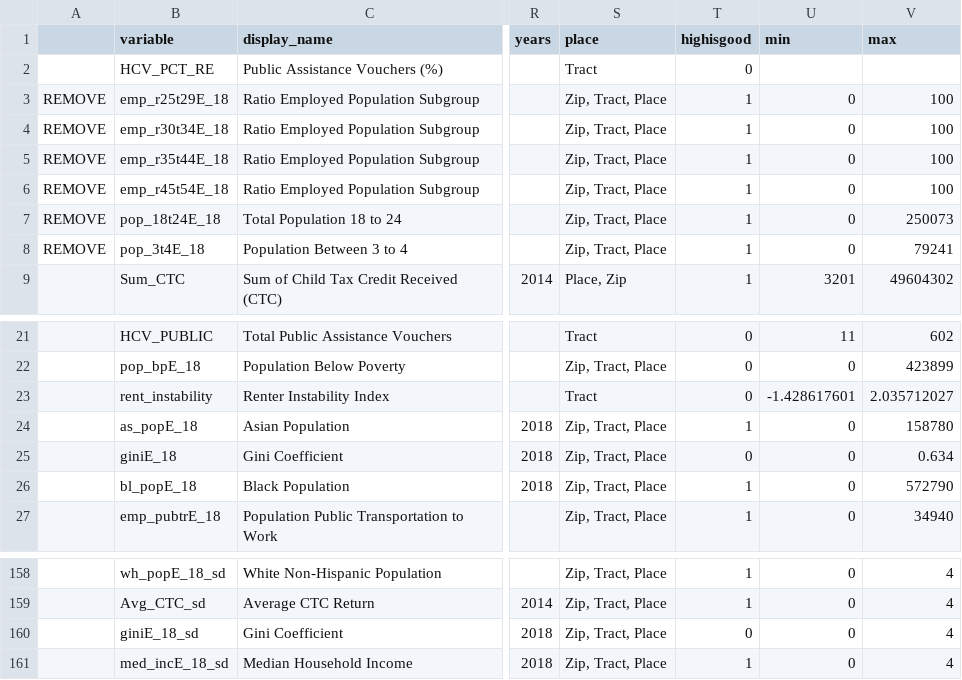
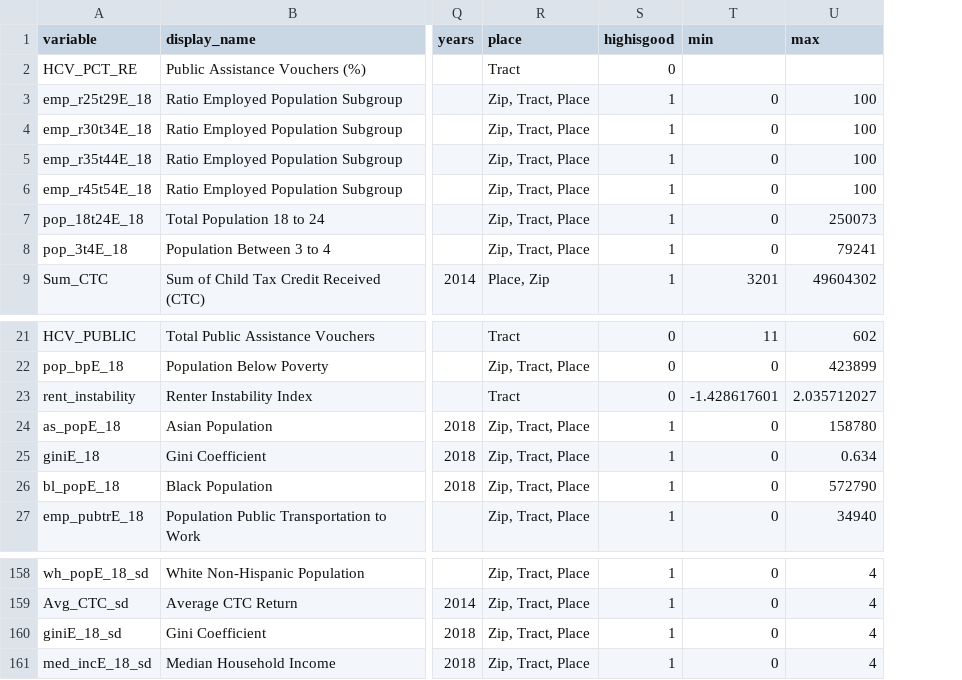
Before and after one commit to childpovertyactionlab/Social-Mobility, a CSV file: DataDictionary.csv, drawn as a sheet; only a part is shown, gaps mark what is left out; removed rows and columns are numbered as before the commit, all else as after; the diff names each change by its address in the sheet, - before the commit and + after, or states it on an @@ line.

Commit message:
Update DataDictionary.csv

```diff
--- a/DataDictionary.csv
+++ b/DataDictionary.csv
-column A, rows 3-8: all REMOVE
-S25 (highisgood): 0
+S25 (highisgood): 1
-S160 (highisgood): 0
+S160 (highisgood): 1
```
